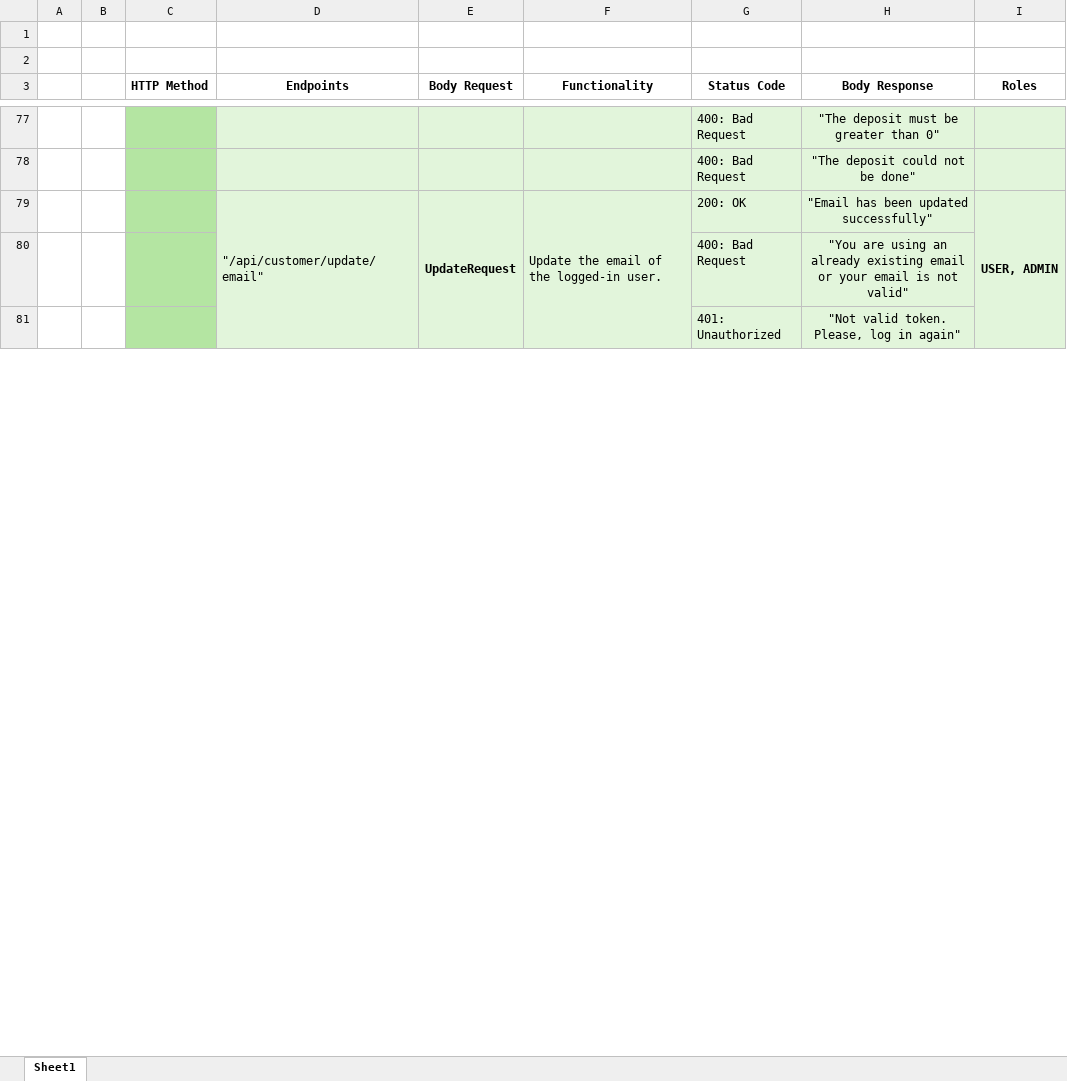
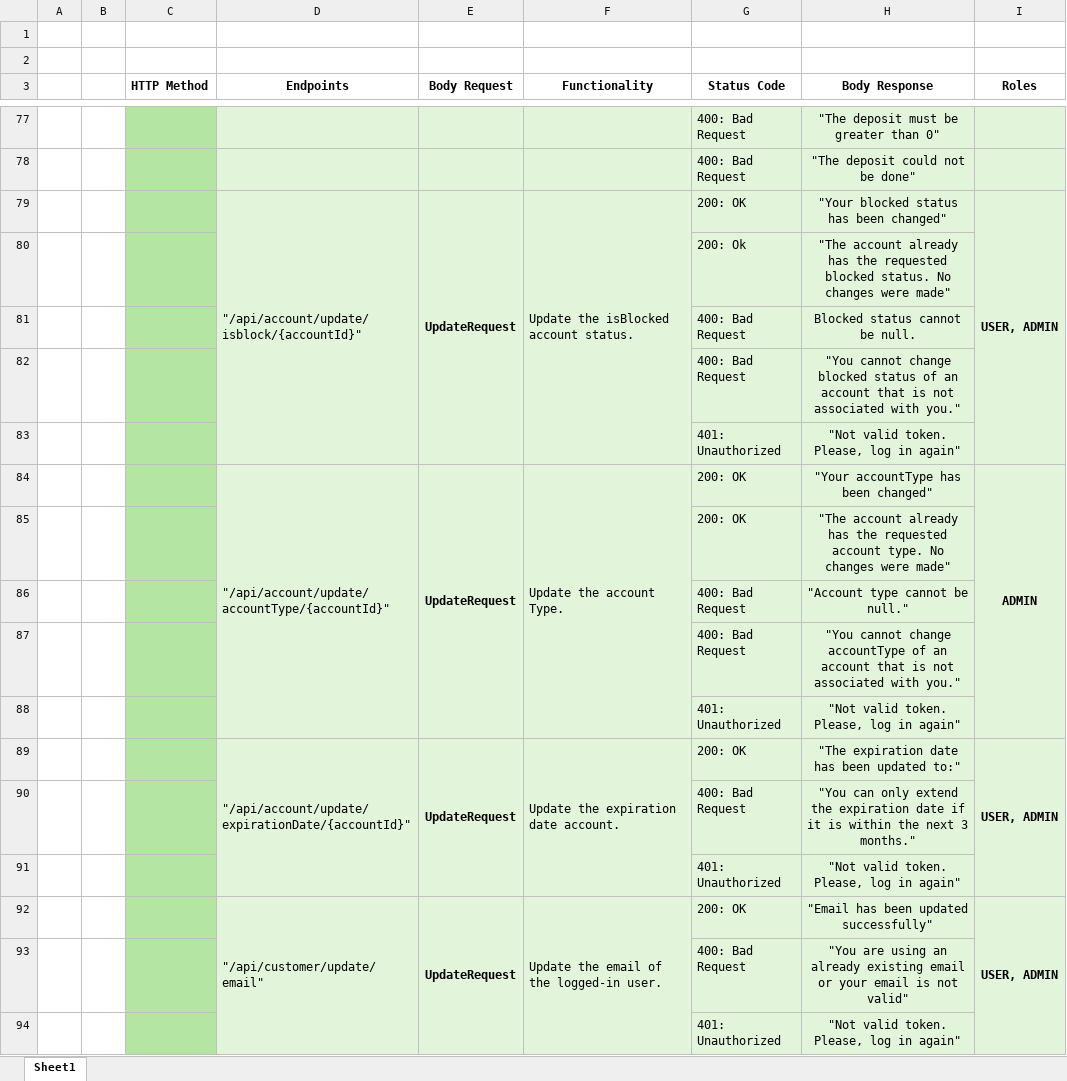
Before and after one commit to NTTData-QA/back-end-framework, an Excel workbook: .readmeFiles/Endpoints.xlsx, sheet Sheet1, drawn as a sheet; only a part is shown, gaps mark what is left out; values as stored, in another font and other column widths than the file's, no borders; the diff names each change by its address in the sheet, - before the commit and + after, or states it on an @@ line.

Commit message:
añadidos endpoints update accounts

```diff
--- a/.readmeFiles/Endpoints.xlsx (sheet Sheet1)
+++ b/.readmeFiles/Endpoints.xlsx (sheet Sheet1)
+row 79:  |  |  | "/api/account/update/isblock/{accountId}" | UpdateRequest | Update the isBlocked account status. | 200: OK | "Your blocked status has been changed" | USER, ADMIN
+row 80:  |  |  |  |  |  | 200: Ok | "The account already has the requested blocked status. No changes were made"
+row 81:  |  |  |  |  |  | 400: Bad Request | Blocked status cannot be null.
+row 82:  |  |  |  |  |  | 400: Bad Request | "You cannot change blocked status of an account that is not associated with you."
+row 83:  |  |  |  |  |  | 401: Unauthorized | "Not valid token. Please, log in again"
+row 84:  |  |  | "/api/account/update/accountType/{accountId}" | UpdateRequest | Update the account Type. | 200: OK | "Your accountType has been changed" | ADMIN
+row 85:  |  |  |  |  |  | 200: OK | "The account already has the requested account type. No changes were made"
+row 86:  |  |  |  |  |  | 400: Bad Request | "Account type cannot be null."
+row 87:  |  |  |  |  |  | 400: Bad Request | "You cannot change accountType of an account that is not associated with you."
+row 88:  |  |  |  |  |  | 401: Unauthorized | "Not valid token. Please, log in again"
+row 89:  |  |  | "/api/account/update/expirationDate/{accountId}" | UpdateRequest | Update the expiration date account. | 200: OK | "The expiration date has been updated to:" | USER, ADMIN
+row 90:  |  |  |  |  |  | 400: Bad Request | "You can only extend the expiration date if it is within the next 3 months."
+row 91:  |  |  |  |  |  | 401: Unauthorized | "Not valid token. Please, log in again"
```
